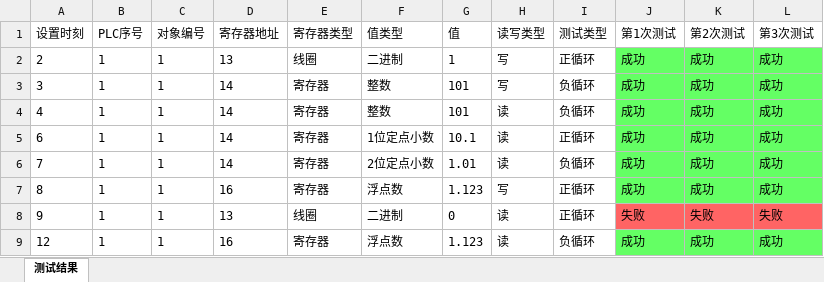
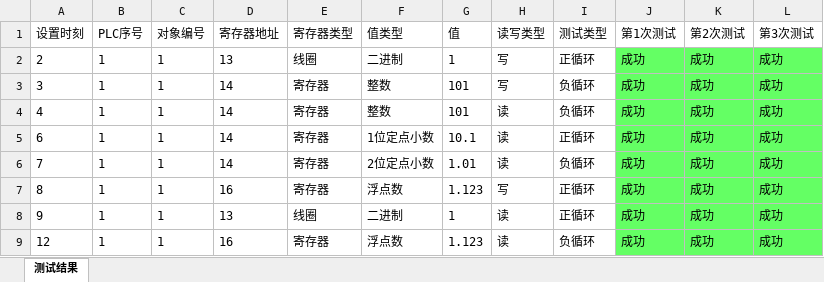
Before and after one commit to Firemountaincold/PLC-Test, an Excel workbook: PLC Test/bin/Debug/测试结果/test.xlsx, sheet 测试结果, drawn as a sheet; values as stored, in another font and other column widths than the file's, no borders; the diff names each change by its address in the sheet, - before the commit and + after, or states it on an @@ line.

```diff
--- a/PLC Test/bin/Debug/测试结果/test.xlsx (sheet 测试结果)
+++ b/PLC Test/bin/Debug/测试结果/test.xlsx (sheet 测试结果)
-G8 (值): 0
+G8 (值): 1
-J8 (第1次测试): 失败
+J8 (第1次测试): 成功
-J8:L8 fill: #FF6464
+J8:L8 fill: #64FF64
-K8 (第2次测试): 失败
+K8 (第2次测试): 成功
-L8 (第3次测试): 失败
+L8 (第3次测试): 成功
```
Also changed, not shown: 10 other files.
